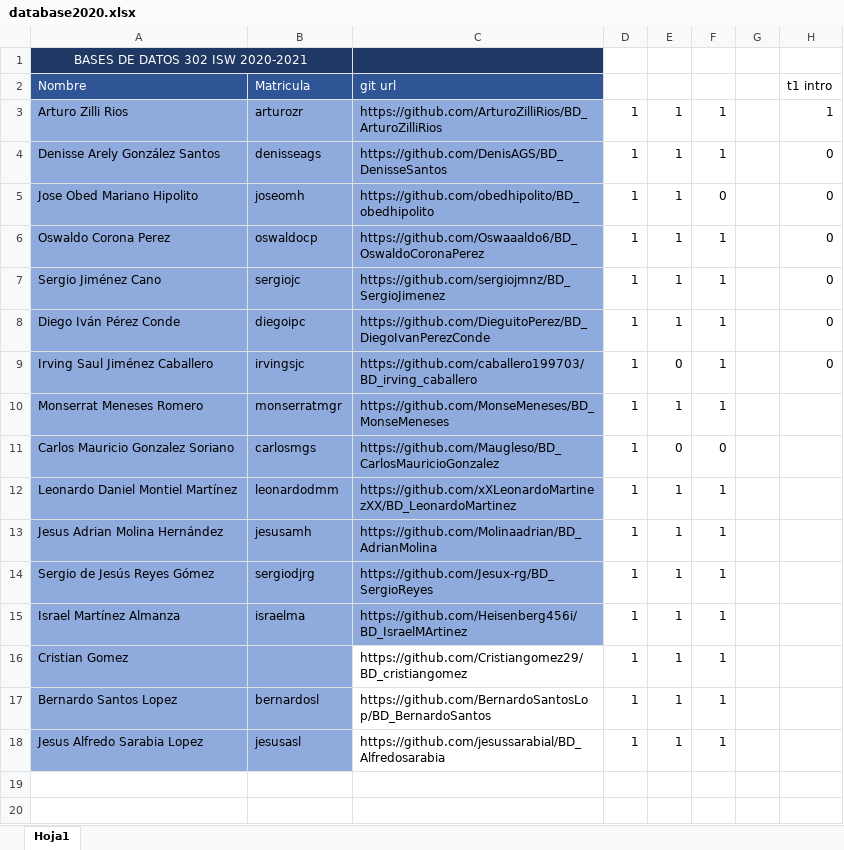
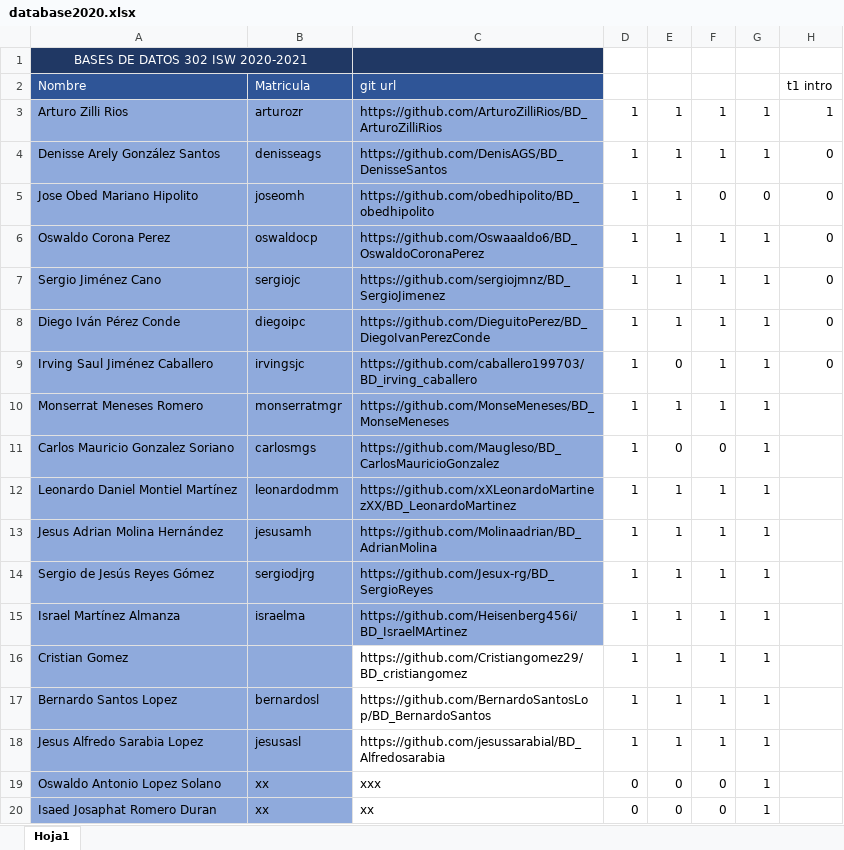
Before and after one commit to adsoftsito/database2020, an Excel workbook: database2020.xlsx, sheet Hoja1, drawn as a sheet; values as stored, in another font and other column widths than the file's, no borders; the diff names each change by its address in the sheet, - before the commit and + after, or states it on an @@ line.

```diff
--- a/database2020.xlsx (sheet Hoja1)
+++ b/database2020.xlsx (sheet Hoja1)
-G3:G4: (empty)
+G3:G4: 1
-G5: (empty)
+G5: 0
-G6:G18: (empty)
+G6:G18: 1
+row 19: Oswaldo Antonio Lopez Solano | xx | xxx | 0 | 0 | 0 | 1
+row 20: Isaed Josaphat Romero Duran | xx | xx | 0 | 0 | 0 | 1
```
Also changed, not shown: 4 other files.
